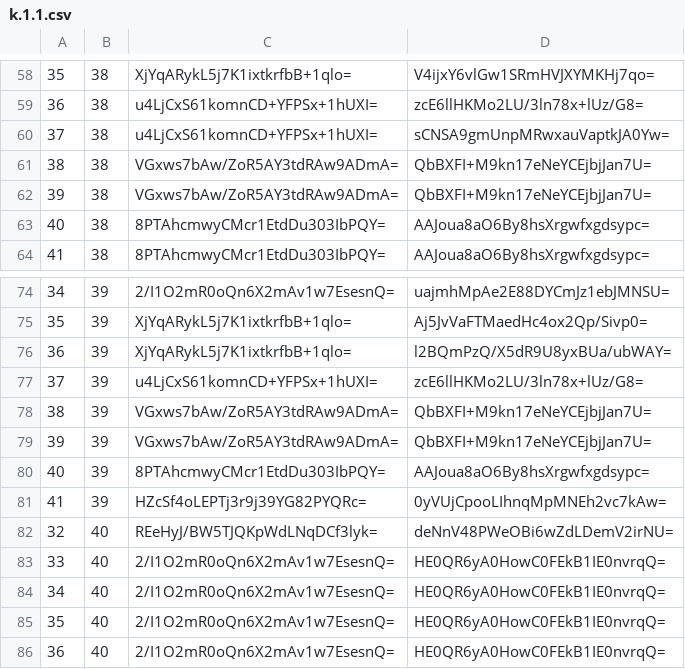
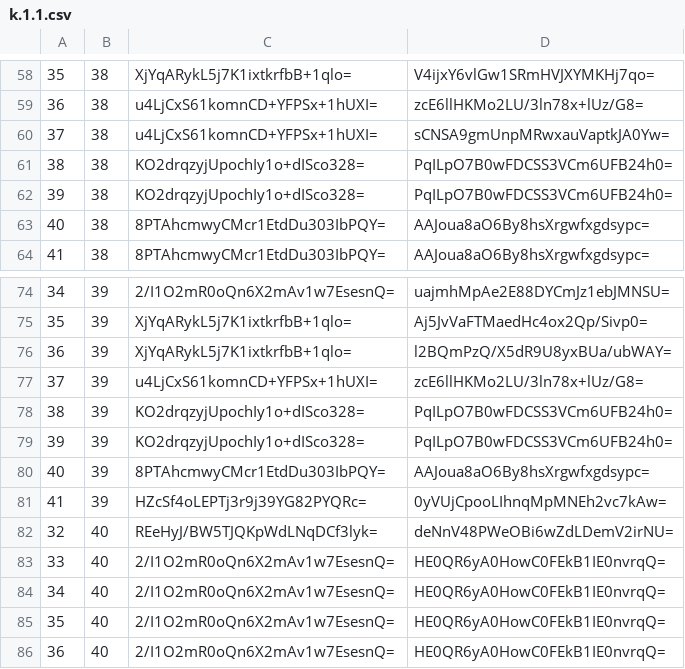
Before and after one commit to mochimochiomochi/mochicraftmap2, a CSV file: overworld/tiles/zoom.-1/metadata/k.1.1.csv, drawn as a sheet; only a part is shown, gaps mark what is left out.

```diff
--- a/overworld/tiles/zoom.-1/metadata/k.1.1.csv
+++ b/overworld/tiles/zoom.-1/metadata/k.1.1.csv
@@ -60,4 +60,4 @@
 37,38,u4LjCxS61komnCD+YFPSx+1hUXI=,sCNSA9gmUnpMRwxauVaptkJA0Yw=
-38,38,VGxws7bAw/ZoR5AY3tdRAw9ADmA=,QbBXFI+M9kn17eNeYCEjbjJan7U=
-39,38,VGxws7bAw/ZoR5AY3tdRAw9ADmA=,QbBXFI+M9kn17eNeYCEjbjJan7U=
+38,38,KO2drqzyjUpochIy1o+dISco328=,PqILpO7B0wFDCSS3VCm6UFB24h0=
+39,38,KO2drqzyjUpochIy1o+dISco328=,PqILpO7B0wFDCSS3VCm6UFB24h0=
 40,38,8PTAhcmwyCMcr1EtdDu303IbPQY=,AAJoua8aO6By8hsXrgwfxgdsypc=
@@ -77,4 +77,4 @@
 37,39,u4LjCxS61komnCD+YFPSx+1hUXI=,zcE6llHKMo2LU/3ln78x+lUz/G8=
-38,39,VGxws7bAw/ZoR5AY3tdRAw9ADmA=,QbBXFI+M9kn17eNeYCEjbjJan7U=
-39,39,VGxws7bAw/ZoR5AY3tdRAw9ADmA=,QbBXFI+M9kn17eNeYCEjbjJan7U=
+38,39,KO2drqzyjUpochIy1o+dISco328=,PqILpO7B0wFDCSS3VCm6UFB24h0=
+39,39,KO2drqzyjUpochIy1o+dISco328=,PqILpO7B0wFDCSS3VCm6UFB24h0=
 40,39,8PTAhcmwyCMcr1EtdDu303IbPQY=,AAJoua8aO6By8hsXrgwfxgdsypc=
```
Also changed, not shown: overworld/tiles/zoom.-1/metadata/k.-1.0.csv, overworld/tiles/zoom.-2/metadata/k.-1.0.csv, 25 other files.
